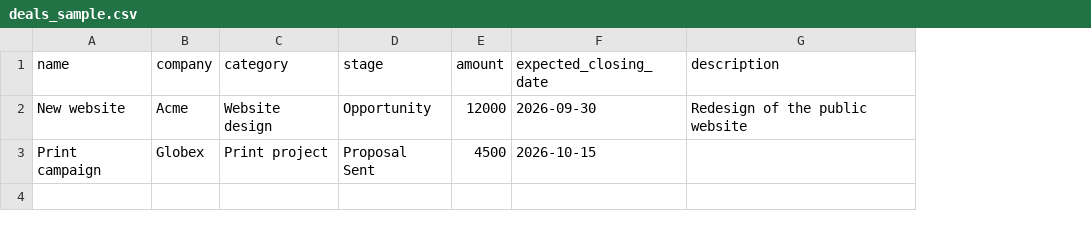
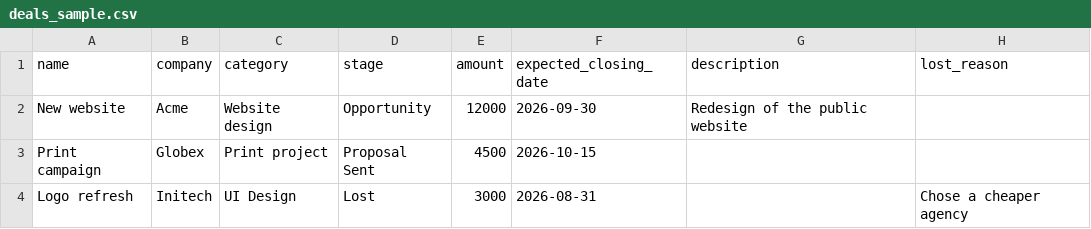
Before and after one commit to marmelab/atomic-crm, a CSV file: src/components/atomic-crm/dataImport/deals_sample.csv, drawn as a sheet; the diff names each change by its address in the sheet, - before the commit and + after, or states it on an @@ line.

Commit message:
update import + doc

```diff
--- a/src/components/atomic-crm/dataImport/deals_sample.csv
+++ b/src/components/atomic-crm/dataImport/deals_sample.csv
+column H (lost_reason), empty
+row 4: Logo refresh | Initech | UI Design | Lost | 3000 | 2026-08-31 |  | Chose a cheaper agency
```
Also changed, not shown: 4 other files.
